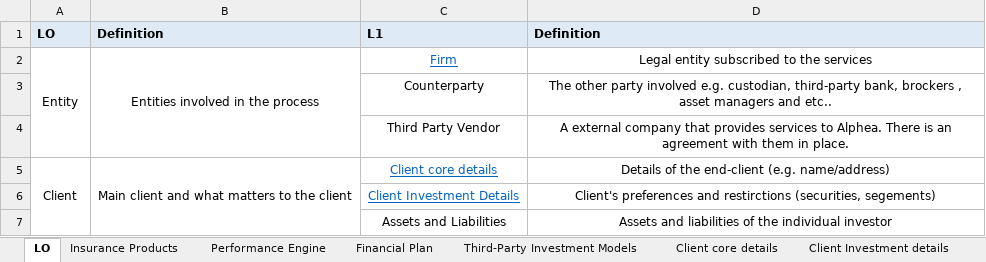
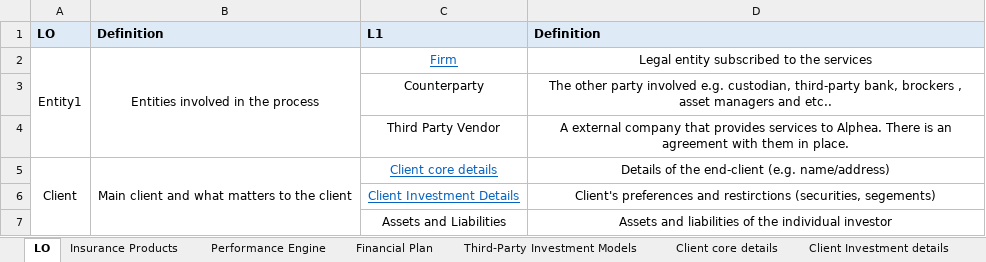
Before and after one commit to puneet664/test_dbt_qw, an Excel workbook: Data Taxonomy_workforce.xlsx, sheet LO, drawn as a sheet; only a part is shown; values as stored, in another font and other column widths than the file's, no borders; the diff names each change by its address in the sheet, - before the commit and + after, or states it on an @@ line.

Commit message:
add

```diff
--- a/Data Taxonomy_workforce.xlsx (sheet LO)
+++ b/Data Taxonomy_workforce.xlsx (sheet LO)
-A2: Entity
+A2: Entity1
```
